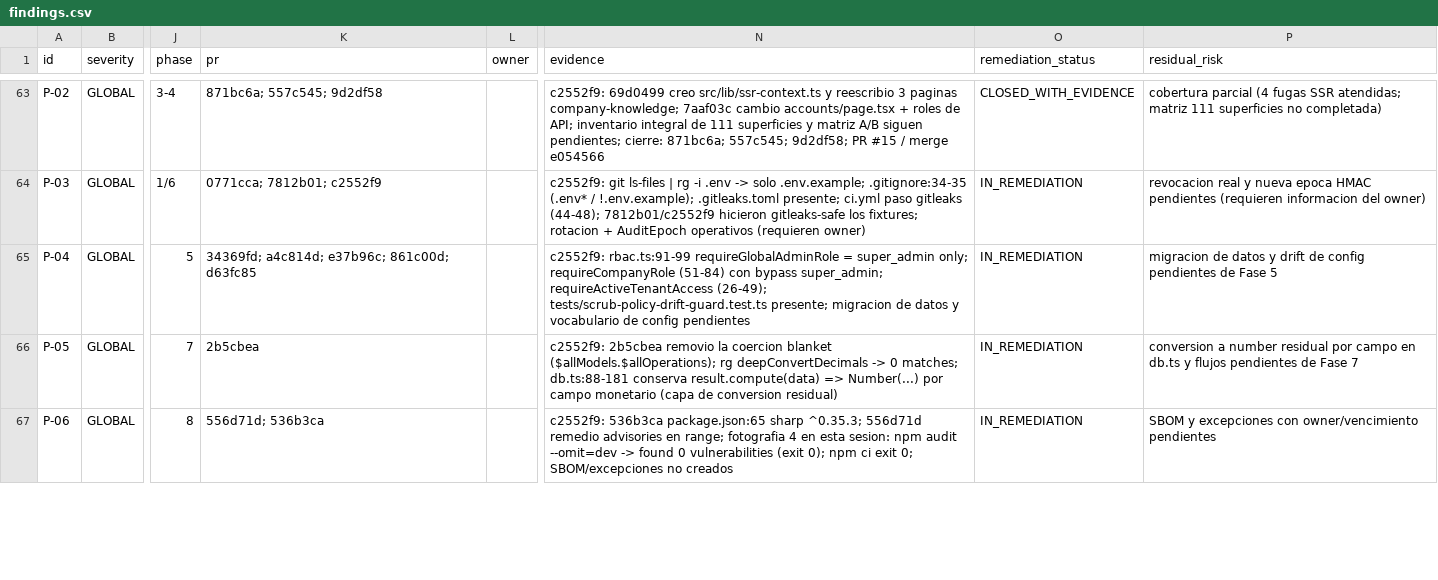
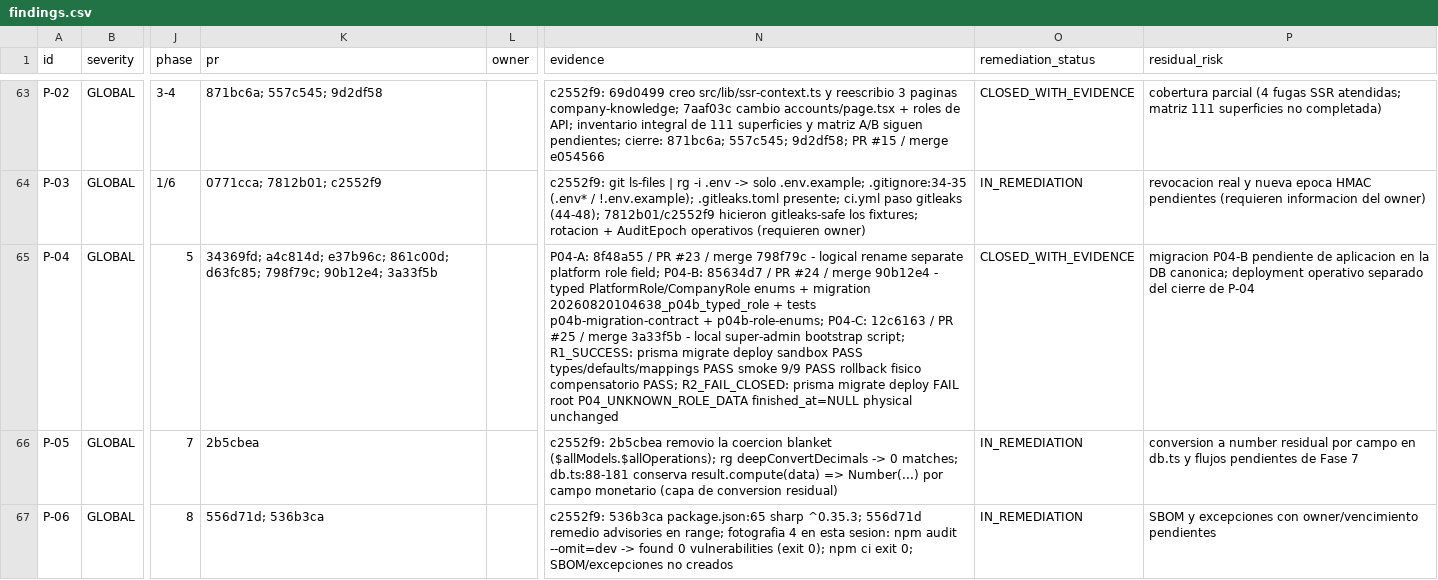
Before and after one commit to OmarMira/Sistema1, a CSV file: docs/remediation/findings.csv, drawn as a sheet; only a part is shown, gaps mark what is left out; the diff names each change by its address in the sheet, - before the commit and + after, or states it on an @@ line.

Commit message:
docs(remediation): record P-04 closure evidence

```diff
--- a/docs/remediation/findings.csv
+++ b/docs/remediation/findings.csv
-K65 (pr): …e37b96c; 861c00d; d63fc85
+K65 (pr): …e37b96c; 861c00d; d63fc85; 798f79c; 90b12e4; 3a33f5b
-N65 (evidence): c2552f9: rbac.ts:91-99 requireGlobalAdminRole = super_admin only; requireCompanyRole (51-84) con bypass super_admin; requireActiveTenantAccess (26-49); tests/scrub-policy-drift-guard.test.ts presente; migracion de datos y vocabulario de config pendientes
+N65 (evidence): P04-A: 8f48a55 / PR #23 / merge 798f79c - logical rename separate platform role field; P04-B: 85634d7 / PR #24 / merge 90b12e4 - typed PlatformRole/CompanyRole enums + migration 20260820104638_p04b_typed_role + tests p04b-migration-contract + p04b-role-enums; P04-C: 12c6163 / PR #25 / merge 3a33f5b - local super-admin bootstrap script; R1_SUCCESS: prisma migrate deploy sandbox PASS types/defaults/mappings PASS smoke 9/9 PASS rollback fisico compensatorio PASS; R2_FAIL_CLOSED: prisma migrate deploy FAIL root P04_UNKNOWN_ROLE_DATA finished_at=NULL physical unchanged
-O65 (remediation_status): IN_REMEDIATION
+O65 (remediation_status): CLOSED_WITH_EVIDENCE
-P65 (residual_risk): migracion de datos y drift de config pendientes de Fase 5
+P65 (residual_risk): migracion P04-B pendiente de aplicacion en la DB canonica; deployment operativo separado del cierre de P-04
```
